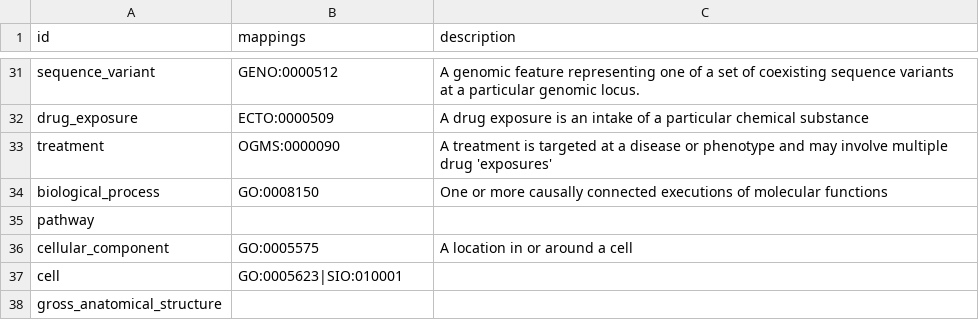
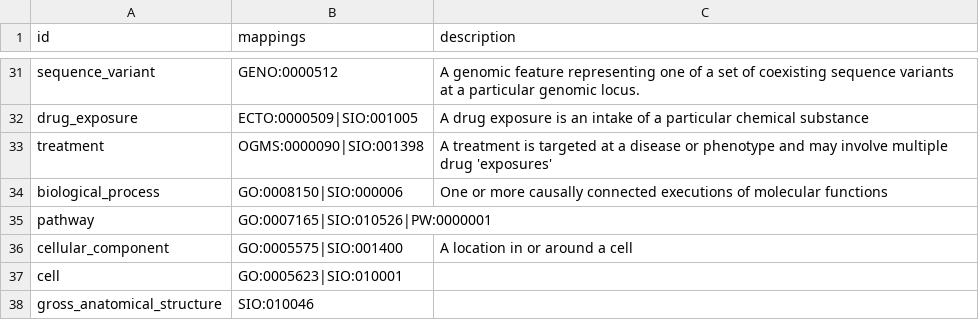
Before and after one commit to biolink/biolink-model, a CSV file: subsets/biological_entity.csv, drawn as a sheet; only a part is shown, gaps mark what is left out; the diff covers the shown part only; the diff names each change by its address in the sheet, - before the commit and + after, or states it on an @@ line.

Commit message:
sio mappings

```diff
--- a/subsets/biological_entity.csv
+++ b/subsets/biological_entity.csv
-B32 (mappings): ECTO:0000509
+B32 (mappings): ECTO:0000509|SIO:001005
-B33 (mappings): OGMS:0000090
+B33 (mappings): OGMS:0000090|SIO:001398
-B34 (mappings): GO:0008150
+B34 (mappings): GO:0008150|SIO:000006
-B35 (mappings): (empty)
+B35 (mappings): GO:0007165|SIO:010526|PW:0000001
-B36 (mappings): GO:0005575
+B36 (mappings): GO:0005575|SIO:001400
-B38 (mappings): (empty)
+B38 (mappings): SIO:010046
```
Also changed, not shown: 17 edited cells elsewhere in this file, 1 other file.
